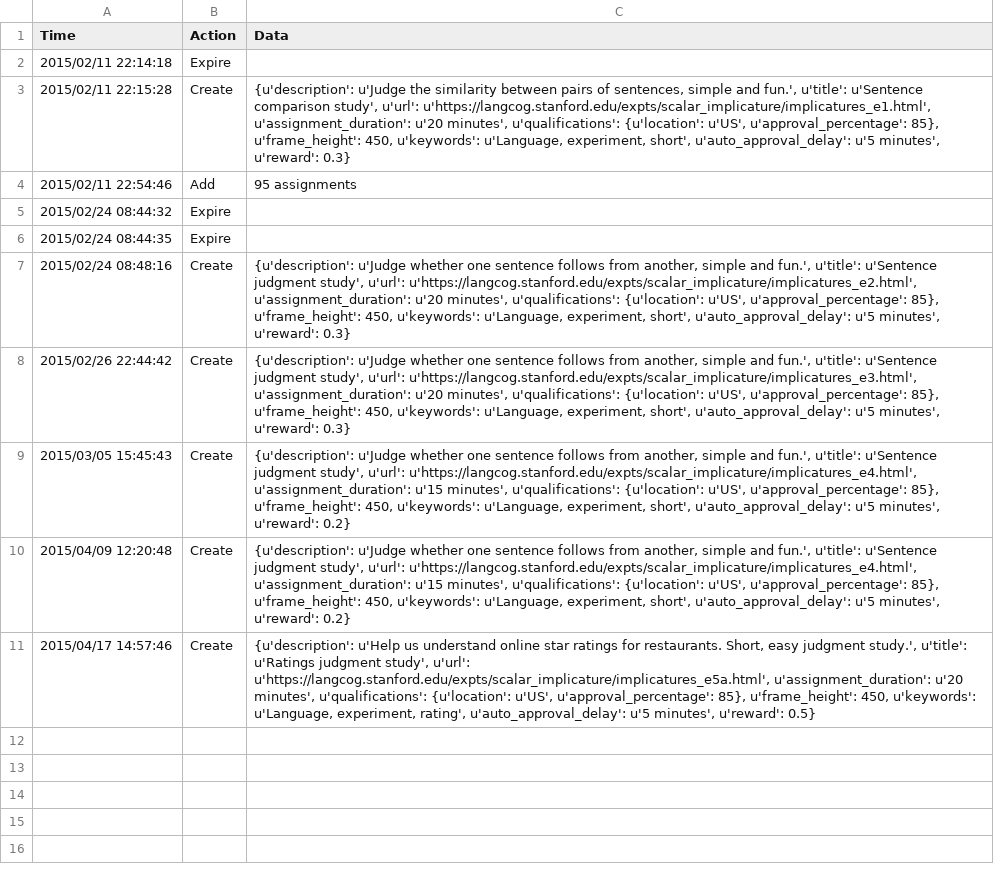
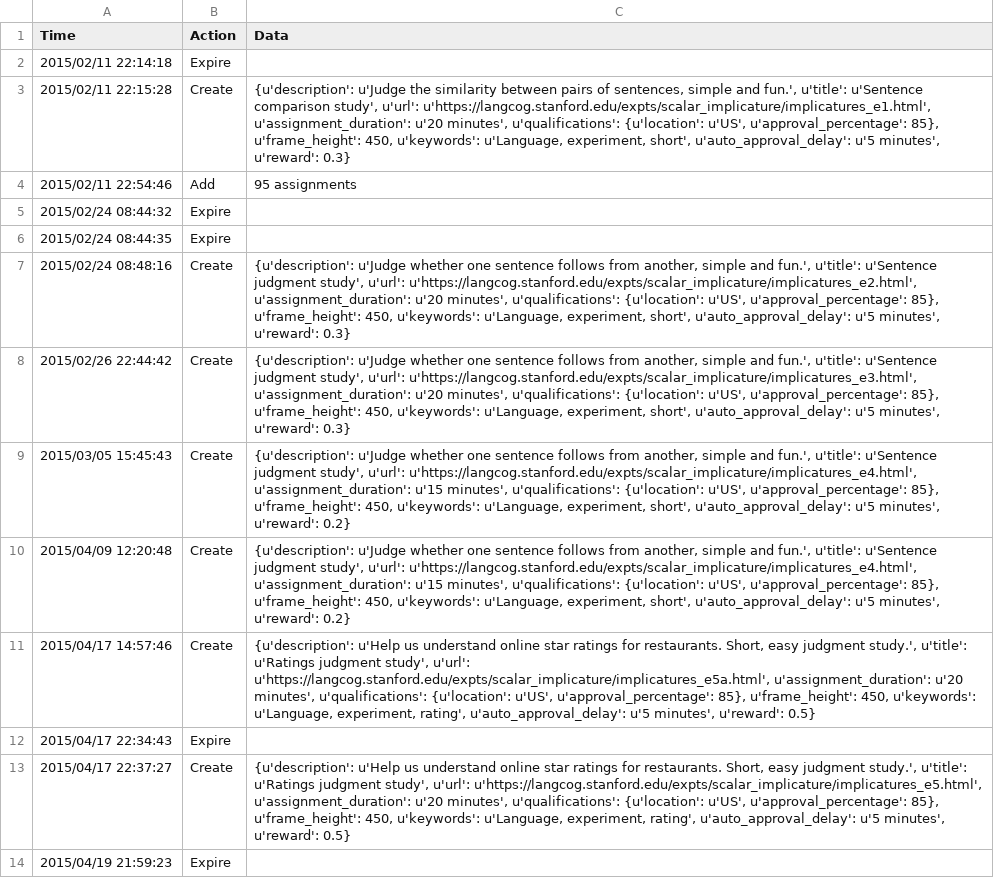
Before and after one commit to langcog/scalar_implicature, a CSV file: history.csv, drawn as a sheet.

```diff
--- a/history.csv
+++ b/history.csv
@@ -11 +11,4 @@ Time,Action,Data
 2015/04/17 14:57:46,Create,"{u'description': u'Help us understand online star ratings for restaurants. Short, easy judgment study.', u'title': u'Ratings judgment study', u'url': u'https://langcog.stanford.edu/expts/scalar_implicature/implicatures_e5a.html', u'assignment_duration': u'20 minutes', u'qualifications': {u'location': u'US', u'approval_percentage': 85}, u'frame_height': 450, u'keywords': u'Language, experiment, rating', u'auto_approval_delay': u'5 minutes', u'reward': 0.5}"
+2015/04/17 22:34:43,Expire,
+2015/04/17 22:37:27,Create,"{u'description': u'Help us understand online star ratings for restaurants. Short, easy judgment study.', u'title': u'Ratings judgment study', u'url': u'https://langcog.stanford.edu/expts/scalar_implicature/implicatures_e5.html', u'assignment_duration': u'20 minutes', u'qualifications': {u'location': u'US', u'approval_percentage': 85}, u'frame_height': 450, u'keywords': u'Language, experiment, rating', u'auto_approval_delay': u'5 minutes', u'reward': 0.5}"
+2015/04/19 21:59:23,Expire,
```
Also changed, not shown: 3 other files.
